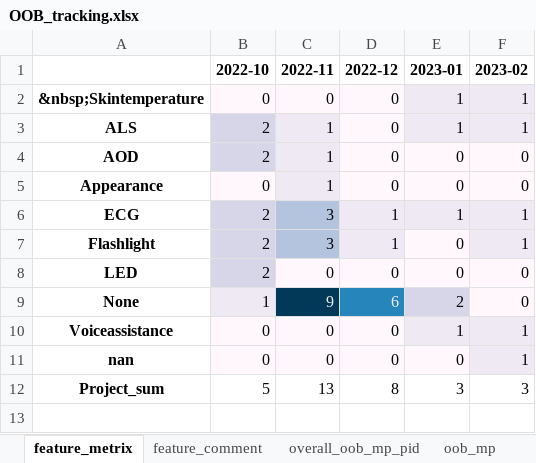
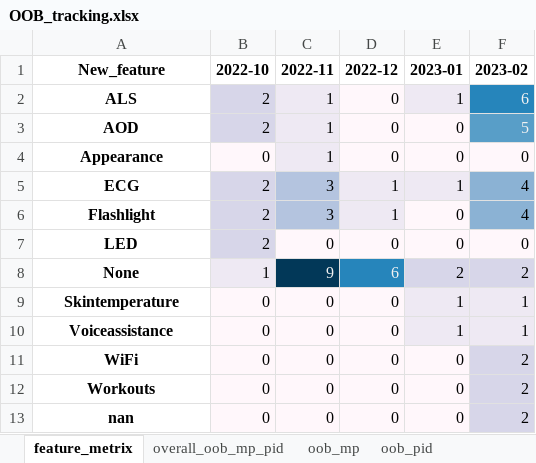
Before and after one commit to CPWRF/Projects, an Excel workbook: Projectstracking/OOB/OOB_tracking.xlsx, sheet feature_metrix, drawn as a sheet; values as stored, in another font and other column widths than the file's, no borders; removed rows and columns are numbered as before the commit, all else as after; the diff names each change by its address in the sheet, - before the commit and + after, or states it on an @@ line.

```diff
--- a/Projectstracking/OOB/OOB_tracking.xlsx (sheet feature_metrix)
+++ b/Projectstracking/OOB/OOB_tracking.xlsx (sheet feature_metrix)
-sheet tab: feature_comment
-A1: (empty)
+A1: New_feature
-row 2: &nbsp;Skintemperature | 0 | 0 | 0 | 1 | 1
-F2 (2023-02): 1
+F2 (2023-02): 6
-F2 fill: #EEE9F3
+F2 fill: #2685BB
-F2:F3 text colour: black
+F2:F3 text colour: #F1F1F1
-F3 (2023-02): 0
+F3 (2023-02): 5
-F3 fill: #FFF7FB
+F3 fill: #589EC8
-F5:F6 (2023-02): 1
+F5:F6 (2023-02): 4
-F5:F6 fill: #EEE9F3
+F5:F6 fill: #8BB2D4
-F8 (2023-02): 0
+F8 (2023-02): 2
-F8 fill: #FFF7FB
+F8 fill: #D7D6E9
+row 9: Skintemperature | 0 | 0 | 0 | 1 | 1
+row 11: WiFi | 0 | 0 | 0 | 0 | 2
+row 12: Workouts | 0 | 0 | 0 | 0 | 2
-F13 (2023-02): 1
+F13 (2023-02): 2
-row 12: Project_sum | 5 | 13 | 8 | 3 | 3
```
Also changed, not shown: sheet overall_oob_mp_pid, sheet oob_mp, sheet oob_pid, Products with Python/EPIX pro 51mm/RetryImprove/EP51_FFP_PR.xlsx, 30 other files.
